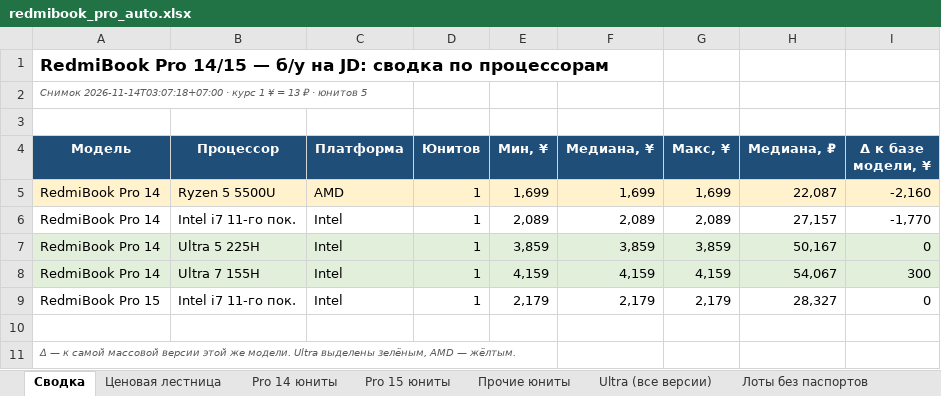
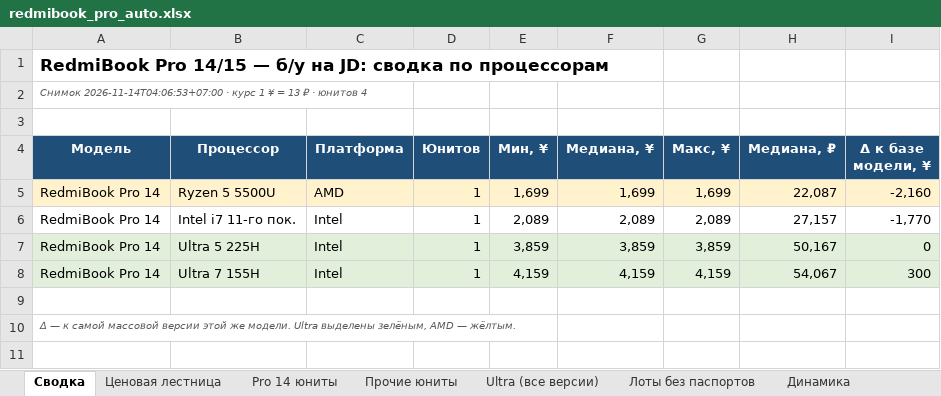
Before and after one commit to usmniko-spec/jd-laptops, an Excel workbook: redmibook_pro_auto.xlsx, sheet Сводка, drawn as a sheet; values as stored, in another font and other column widths than the file's, no borders; charts and pictures not drawn; the diff names each change by its address in the sheet, - before the commit and + after, or states it on an @@ line.

```diff
--- a/redmibook_pro_auto.xlsx (sheet Сводка)
+++ b/redmibook_pro_auto.xlsx (sheet Сводка)
-sheet tab: Pro 15 юниты
-A2 (Модель): Снимок 2026-11-14T03:07:18+07:00 · курс 1 ¥ = 13 ₽ · юнитов 5
+A2 (Модель): Снимок 2026-11-14T04:06:53+07:00 · курс 1 ¥ = 13 ₽ · юнитов 4
-row 9: RedmiBook Pro 15 | Intel i7 11-го пок. | Intel | 1 | 2,179 | 2,179 | 2,179 | 28,327 | 0
```
Also changed, not shown: sheet Движение все Pro, sheet Динамика, sheet Лоты без паспортов, sheet Фокус 6600H-6800H-Ultra, sheet Статус сбора, sheet Покрытие, 1 more sheet, charts or pictures, 4 other files.
